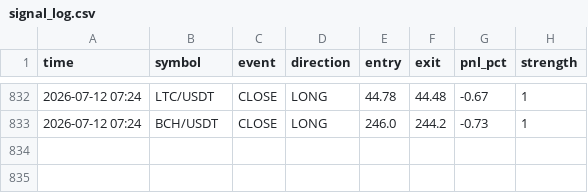
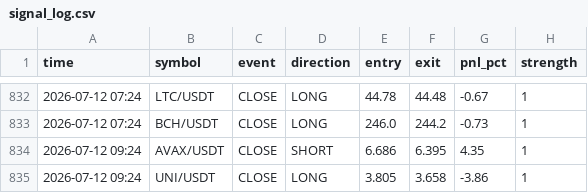
Before and after one commit to ferdibldk01-byte/trader, a CSV file: state/signal_log.csv, drawn as a sheet; only a part is shown, gaps mark what is left out; the diff names each change by its address in the sheet, - before the commit and + after, or states it on an @@ line.

```diff
--- a/state/signal_log.csv
+++ b/state/signal_log.csv
+row 834: 2026-07-12 09:24 | AVAX/USDT | CLOSE | SHORT | 6.686 | 6.395 | 4.35 | 1
+row 835: 2026-07-12 09:24 | UNI/USDT | CLOSE | LONG | 3.805 | 3.658 | -3.86 | 1
```
Also changed, not shown: 1 other file.
